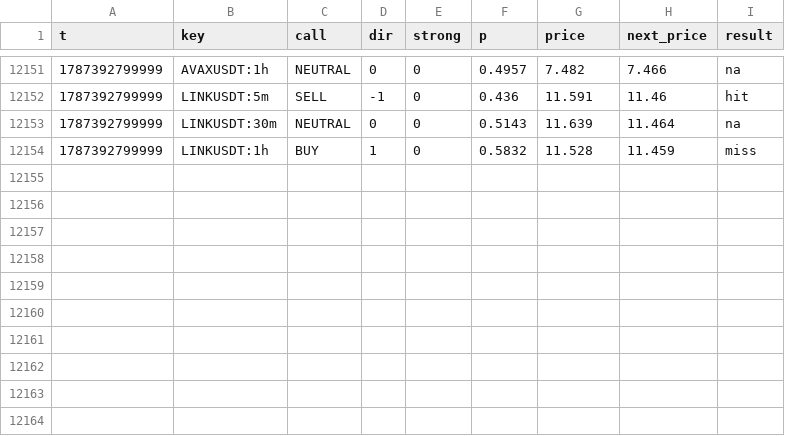
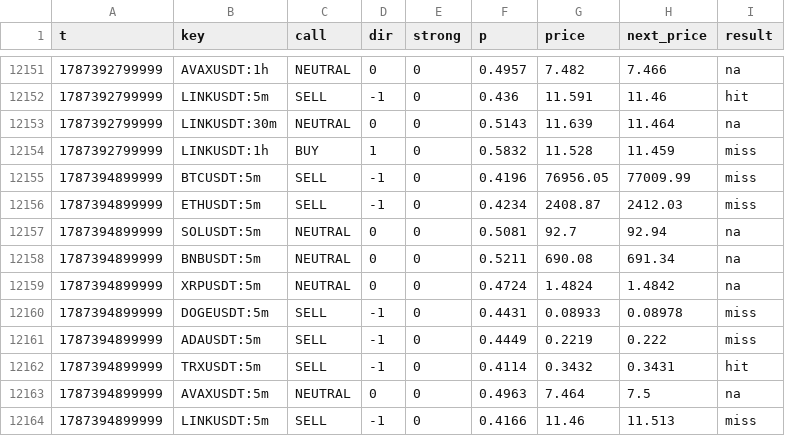
Before and after one commit to sharkcrack999/sig, a CSV file: log.csv, drawn as a sheet; only a part is shown, gaps mark what is left out; the diff names each change by its address in the sheet, - before the commit and + after, or states it on an @@ line.

```diff
--- a/log.csv
+++ b/log.csv
+row 12155: 1787394899999 | BTCUSDT:5m | SELL | -1 | 0 | 0.4196 | 76956.05 | 77009.99 | miss
+row 12156: 1787394899999 | ETHUSDT:5m | SELL | -1 | 0 | 0.4234 | 2408.87 | 2412.03 | miss
+row 12157: 1787394899999 | SOLUSDT:5m | NEUTRAL | 0 | 0 | 0.5081 | 92.7 | 92.94 | na
+row 12158: 1787394899999 | BNBUSDT:5m | NEUTRAL | 0 | 0 | 0.5211 | 690.08 | 691.34 | na
+row 12159: 1787394899999 | XRPUSDT:5m | NEUTRAL | 0 | 0 | 0.4724 | 1.4824 | 1.4842 | na
+row 12160: 1787394899999 | DOGEUSDT:5m | SELL | -1 | 0 | 0.4431 | 0.08933 | 0.08978 | miss
+row 12161: 1787394899999 | ADAUSDT:5m | SELL | -1 | 0 | 0.4449 | 0.2219 | 0.222 | miss
+row 12162: 1787394899999 | TRXUSDT:5m | SELL | -1 | 0 | 0.4114 | 0.3432 | 0.3431 | hit
+row 12163: 1787394899999 | AVAXUSDT:5m | NEUTRAL | 0 | 0 | 0.4963 | 7.464 | 7.5 | na
+row 12164: 1787394899999 | LINKUSDT:5m | SELL | -1 | 0 | 0.4166 | 11.46 | 11.513 | miss
```
Also changed, not shown: 2 other files.
